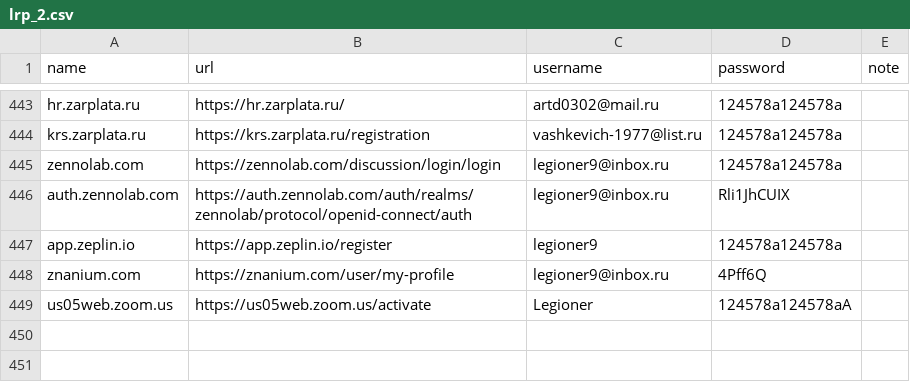
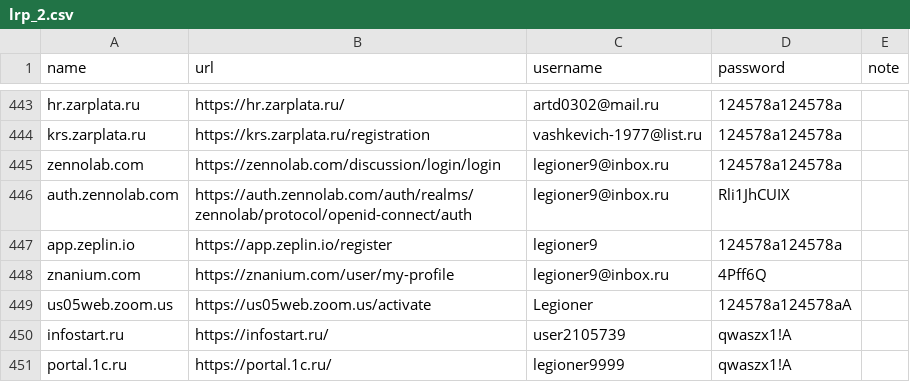
Before and after one commit to legioner9/Repono, a CSV file: BookMarks/lrp_2.csv, drawn as a sheet; only a part is shown, gaps mark what is left out.

```diff
--- a/BookMarks/lrp_2.csv
+++ b/BookMarks/lrp_2.csv
@@ -449 +449,3 @@ znanium.com,https://znanium.com/user/my-profile,legioner9@inbox.ru,4Pff6Q,
 us05web.zoom.us,https://us05web.zoom.us/activate,Legioner,124578a124578aA,
+infostart.ru,https://infostart.ru/,user2105739,qwaszx1!A
+portal.1c.ru,https://portal.1c.ru/,legioner9999,qwaszx1!A
```
Also changed, not shown: 1 other file.
